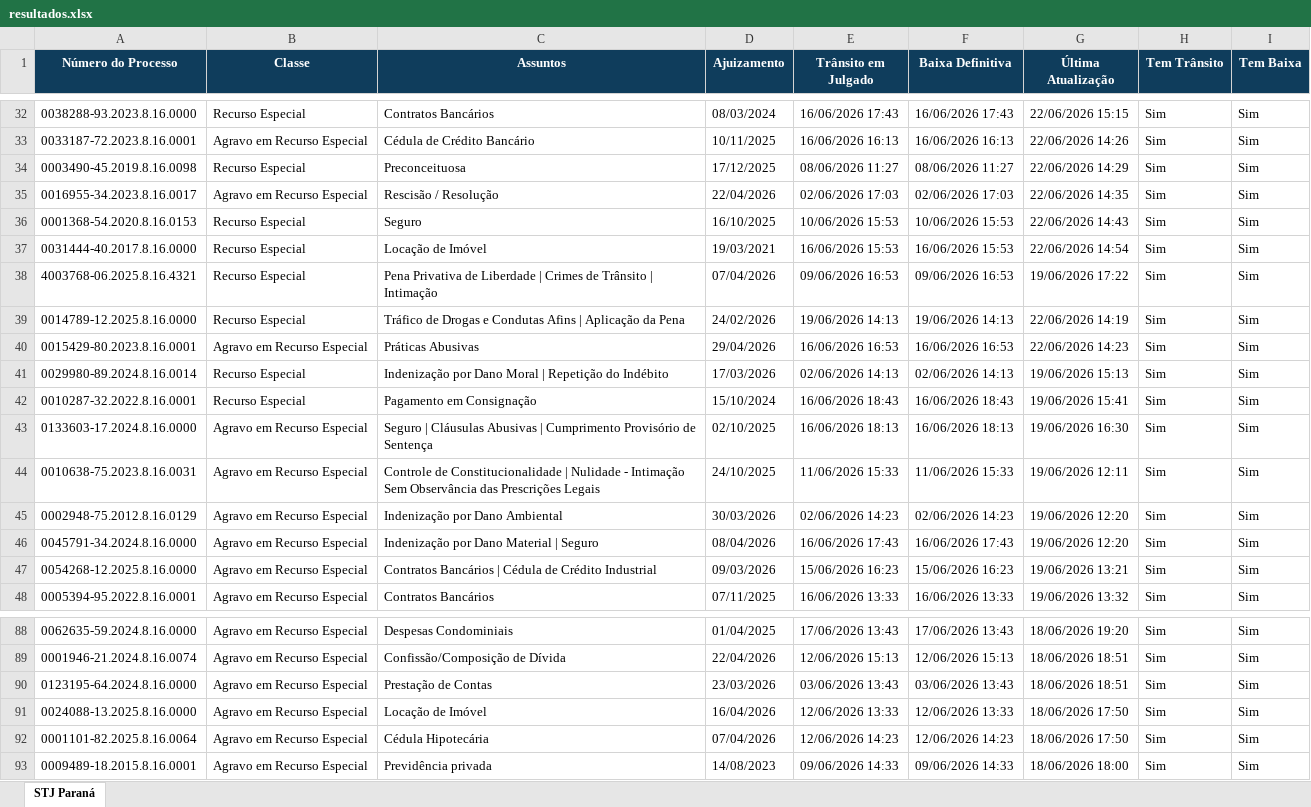
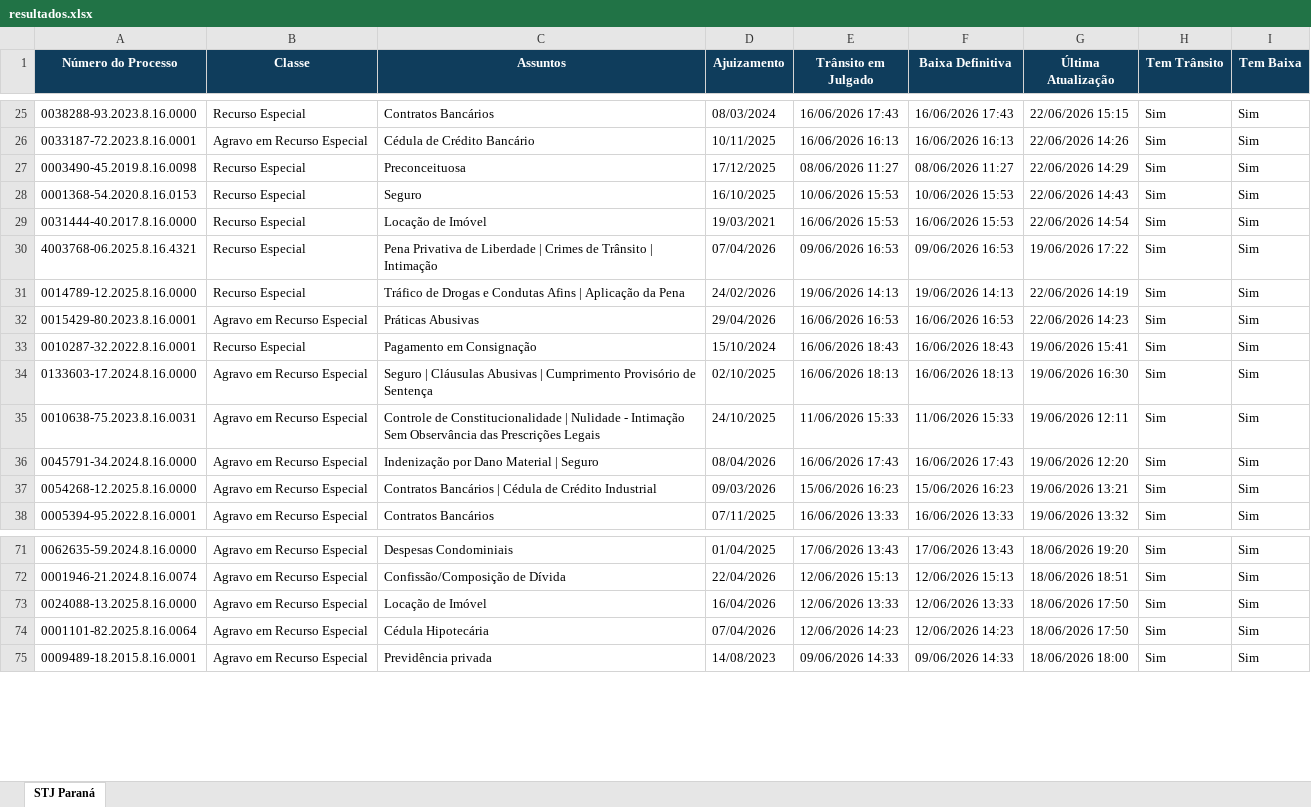
Before and after one commit to narleysousa/Consulta-STJ, an Excel workbook: docs/resultados.xlsx, sheet STJ Paraná, drawn as a sheet; only a part is shown, gaps mark what is left out; values as stored, in another font and other column widths than the file's, no borders; removed rows and columns are numbered as before the commit, all else as after; the diff covers the shown part only; the diff names each change by its address in the sheet, - before the commit and + after, or states it on an @@ line.

```diff
--- a/docs/resultados.xlsx (sheet STJ Paraná)
+++ b/docs/resultados.xlsx (sheet STJ Paraná)
-row 35: 0016955-34.2023.8.16.0017 | Agravo em Recurso Especial | Rescisão / Resolução | 22/04/2026 | 02/06/2026 17:03 | 02/06/2026 17:03 | 22/06/2026 14:35 | Sim | Sim
-row 41: 0029980-89.2024.8.16.0014 | Recurso Especial | Indenização por Dano Moral | Repetição do Indébito | 17/03/2026 | 02/06/2026 14:13 | 02/06/2026 14:13 | 19/06/2026 15:13 | Sim | Sim
-row 45: 0002948-75.2012.8.16.0129 | Agravo em Recurso Especial | Indenização por Dano Ambiental | 30/03/2026 | 02/06/2026 14:23 | 02/06/2026 14:23 | 19/06/2026 12:20 | Sim | Sim
-row 90: 0123195-64.2024.8.16.0000 | Agravo em Recurso Especial | Prestação de Contas | 23/03/2026 | 03/06/2026 13:43 | 03/06/2026 13:43 | 18/06/2026 18:51 | Sim | Sim
```
Also changed, not shown: 19 added rows and 15 removed rows elsewhere in this sheet, 2 other files.
